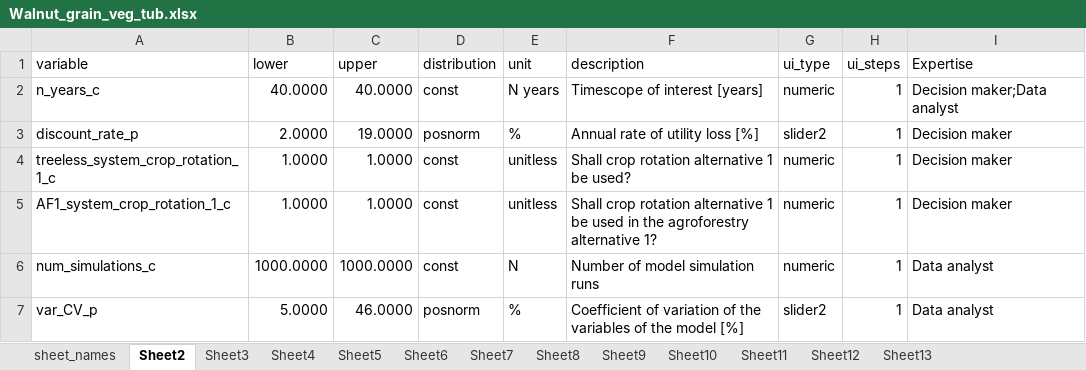
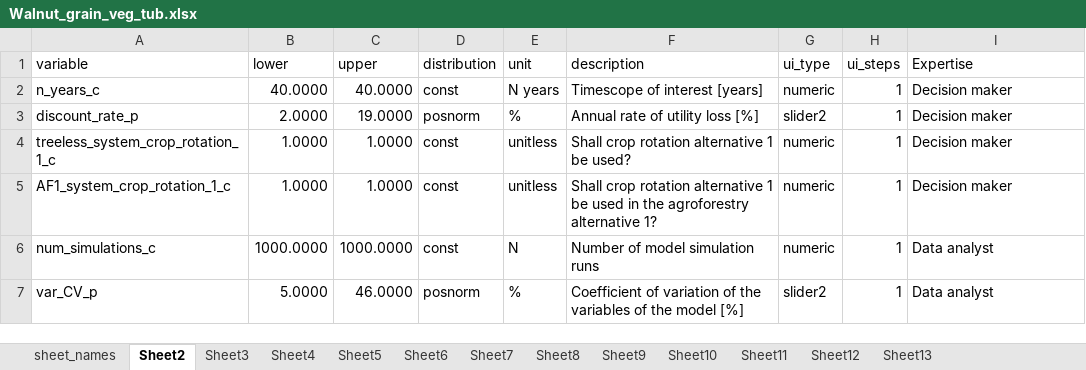
Before and after one commit to hortibonn/Walnut_Hedgerow_Agroforestry, an Excel workbook: data/Walnut_grain_veg_tub.xlsx, sheet Sheet2, drawn as a sheet; values as stored, in another font and other column widths than the file's, no borders; the diff names each change by its address in the sheet, - before the commit and + after, or states it on an @@ line.

```diff
--- a/data/Walnut_grain_veg_tub.xlsx (sheet Sheet2)
+++ b/data/Walnut_grain_veg_tub.xlsx (sheet Sheet2)
-I2 (Expertise): Decision maker;Data analyst
+I2 (Expertise): Decision maker
```
Also changed, not shown: 3 other files.
